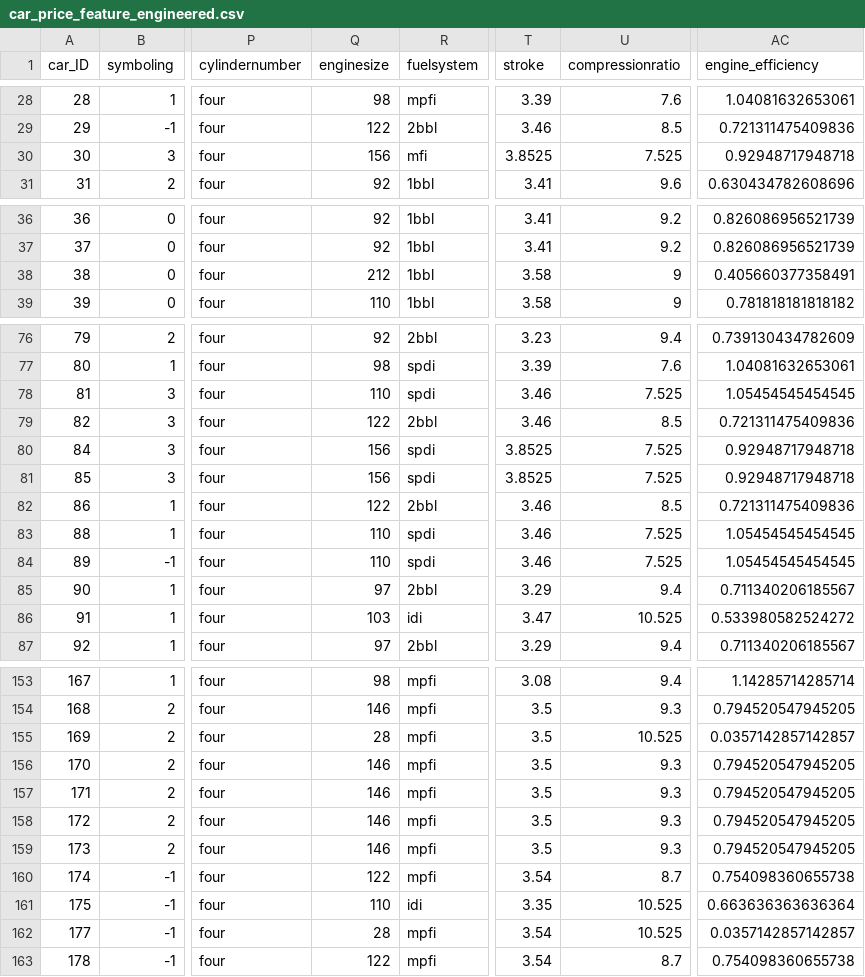
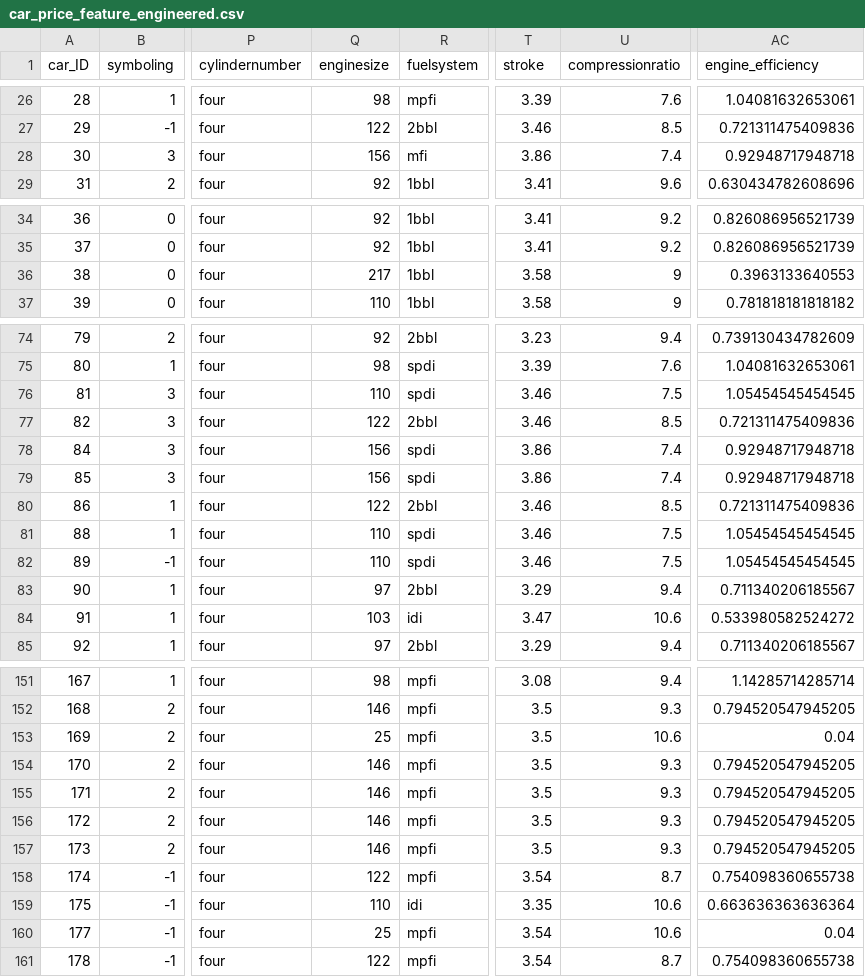
Before and after one commit to thebasicprocess/CarPricePrediction, a CSV file: car_price_feature_engineered.csv, drawn as a sheet; only a part is shown, gaps mark what is left out; addresses are those after the commit; the diff covers the shown part only; the diff names each change by its address in the sheet, - before the commit and + after, or states it on an @@ line.

```diff
--- a/car_price_feature_engineered.csv
+++ b/car_price_feature_engineered.csv
-T28 (stroke): 3.8525
+T28 (stroke): 3.86
-U28 (compressionratio): 7.525
+U28 (compressionratio): 7.4
-Q36 (enginesize): 212
+Q36 (enginesize): 217
-AC36 (engine_efficiency): 0.405660377358491
+AC36 (engine_efficiency): 0.3963133640553
-U76 (compressionratio): 7.525
+U76 (compressionratio): 7.5
-T78:T79 (stroke): 3.8525
+T78:T79 (stroke): 3.86
-U78:U79 (compressionratio): 7.525
+U78:U79 (compressionratio): 7.4
-U81:U82 (compressionratio): 7.525
+U81:U82 (compressionratio): 7.5
-U84 (compressionratio): 10.525
+U84 (compressionratio): 10.6
-Q153 (enginesize): 28
+Q153 (enginesize): 25
-U153 (compressionratio): 10.525
+U153 (compressionratio): 10.6
-AC153 (engine_efficiency): 0.0357142857142857
+AC153 (engine_efficiency): 0.04
-U159:U160 (compressionratio): 10.525
+U159:U160 (compressionratio): 10.6
-Q160 (enginesize): 28
+Q160 (enginesize): 25
-AC160 (engine_efficiency): 0.0357142857142857
+AC160 (engine_efficiency): 0.04
```
Also changed, not shown: 2 removed rows and 115 edited cells elsewhere in this file, car_price_cleaned.csv, 4 other files.
